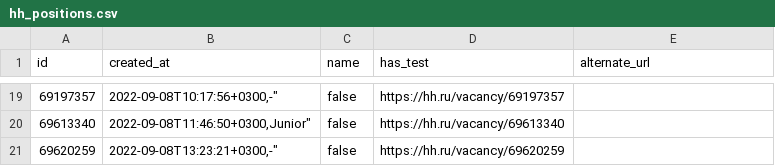
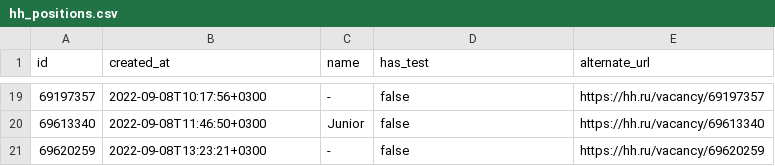
Before and after one commit to prranges/python_ds_piscine, a CSV file: Day_00/ex03/hh_positions.csv, drawn as a sheet; only a part is shown, gaps mark what is left out; the diff covers the shown part only.

```diff
--- a/Day_00/ex03/hh_positions.csv
+++ b/Day_00/ex03/hh_positions.csv
@@ -19,3 +19,3 @@
-"69197357","2022-09-08T10:17:56+0300,"-",false,"https://hh.ru/vacancy/69197357"
-"69613340","2022-09-08T11:46:50+0300,"Junior",false,"https://hh.ru/vacancy/69613340"
-"69620259","2022-09-08T13:23:21+0300,"-",false,"https://hh.ru/vacancy/69620259"
+"69197357","2022-09-08T10:17:56+0300","-",false,"https://hh.ru/vacancy/69197357"
+"69613340","2022-09-08T11:46:50+0300","Junior",false,"https://hh.ru/vacancy/69613340"
+"69620259","2022-09-08T13:23:21+0300","-",false,"https://hh.ru/vacancy/69620259"
```
Also changed, not shown: 68 edited cells elsewhere in this file, 9 other files.
